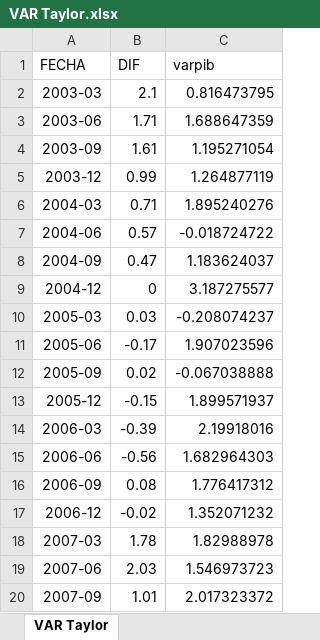
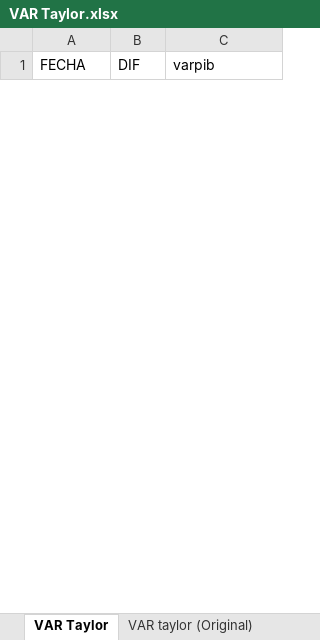
Before and after one commit to brayanricardo13/Politica-Economica, an Excel workbook: Bases de datos/VAR Taylor.xlsx, sheet VAR Taylor, drawn as a sheet; only a part is shown; values as stored, in another font and other column widths than the file's, no borders; removed rows and columns are numbered as before the commit, all else as after; the diff covers the shown part only; the diff names each change by its address in the sheet, - before the commit and + after, or states it on an @@ line.

```diff
--- a/Bases de datos/VAR Taylor.xlsx (sheet VAR Taylor)
+++ b/Bases de datos/VAR Taylor.xlsx (sheet VAR Taylor)
+sheet tab: VAR taylor (Original)
-row 2: 2003-03 | 2.1 | 0.816473795
-row 3: 2003-06 | 1.71 | 1.688647359
-row 4: 2003-09 | 1.61 | 1.195271054
-row 5: 2003-12 | 0.99 | 1.264877119
-row 6: 2004-03 | 0.71 | 1.895240276
-row 7: 2004-06 | 0.57 | -0.018724722
-row 8: 2004-09 | 0.47 | 1.183624037
-row 9: 2004-12 | 0 | 3.187275577
-row 10: 2005-03 | 0.03 | -0.208074237
-row 11: 2005-06 | -0.17 | 1.907023596
-row 12: 2005-09 | 0.02 | -0.067038888
-row 13: 2005-12 | -0.15 | 1.899571937
-row 14: 2006-03 | -0.39 | 2.19918016
-row 15: 2006-06 | -0.56 | 1.682964303
-row 16: 2006-09 | 0.08 | 1.776417312
-row 17: 2006-12 | -0.02 | 1.352071232
-row 18: 2007-03 | 1.78 | 1.82988978
-row 19: 2007-06 | 2.03 | 1.546973723
-row 20: 2007-09 | 1.01 | 2.017323372
```
Also changed, not shown: 46 added rows and 49 removed rows elsewhere in this sheet, 2 other files.
